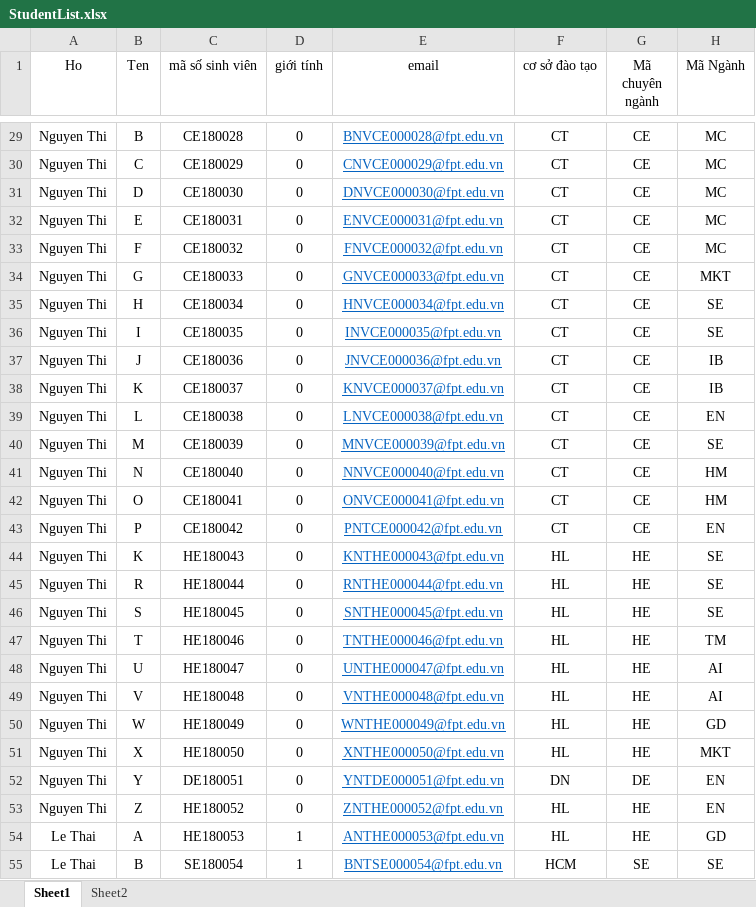
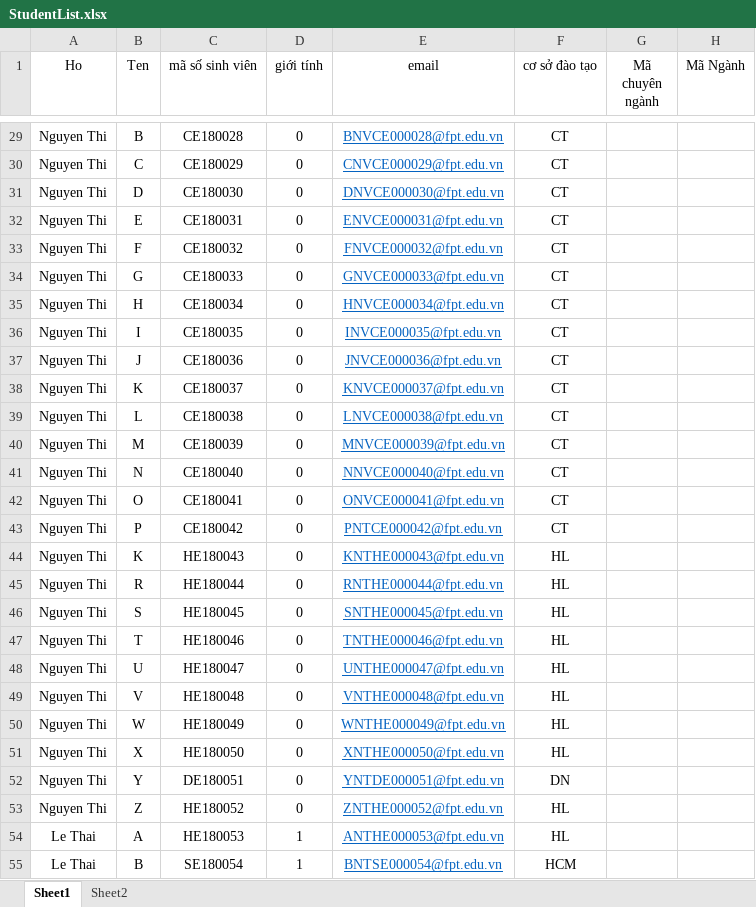
Before and after one commit to lnanh2k4/StudentManagementDB, an Excel workbook: StudentList.xlsx, sheet Sheet1, drawn as a sheet; only a part is shown, gaps mark what is left out; values as stored, in another font and other column widths than the file's, no borders; the diff covers the shown part only; the diff names each change by its address in the sheet, - before the commit and + after, or states it on an @@ line.

```diff
--- a/StudentList.xlsx (sheet Sheet1)
+++ b/StudentList.xlsx (sheet Sheet1)
-G29:G43 (Mã chuyên ngành): CE
+G29:G43 (Mã chuyên ngành): (empty)
-H29:H33 (Mã Ngành): MC
+H29:H33 (Mã Ngành): (empty)
-H34 (Mã Ngành): MKT
+H34 (Mã Ngành): (empty)
-H35:H36 (Mã Ngành): SE
+H35:H36 (Mã Ngành): (empty)
-H37:H38 (Mã Ngành): IB
+H37:H38 (Mã Ngành): (empty)
-H39 (Mã Ngành): EN
+H39 (Mã Ngành): (empty)
-H40 (Mã Ngành): SE
+H40 (Mã Ngành): (empty)
-H41:H42 (Mã Ngành): HM
+H41:H42 (Mã Ngành): (empty)
-H43 (Mã Ngành): EN
+H43 (Mã Ngành): (empty)
-G44:G51 (Mã chuyên ngành): HE
+G44:G51 (Mã chuyên ngành): (empty)
-H44:H46 (Mã Ngành): SE
+H44:H46 (Mã Ngành): (empty)
-H47 (Mã Ngành): TM
+H47 (Mã Ngành): (empty)
-H48:H49 (Mã Ngành): AI
+H48:H49 (Mã Ngành): (empty)
-H50 (Mã Ngành): GD
+H50 (Mã Ngành): (empty)
-H51 (Mã Ngành): MKT
+H51 (Mã Ngành): (empty)
-G52 (Mã chuyên ngành): DE
+G52 (Mã chuyên ngành): (empty)
-H52:H53 (Mã Ngành): EN
+H52:H53 (Mã Ngành): (empty)
-G53:G54 (Mã chuyên ngành): HE
+G53:G54 (Mã chuyên ngành): (empty)
-H54 (Mã Ngành): GD
+H54 (Mã Ngành): (empty)
-G55 (Mã chuyên ngành): SE
+G55 (Mã chuyên ngành): (empty)
-H55 (Mã Ngành): SE
+H55 (Mã Ngành): (empty)
```
Also changed, not shown: 154 edited cells elsewhere in this sheet, 3 other files.
